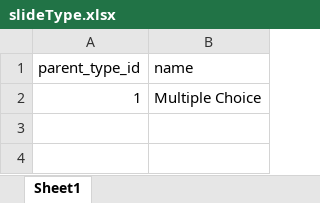
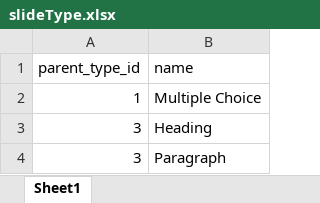
Before and after one commit to Dhieu1304/Kahoot-BE, an Excel workbook: components/mockup-data/data/slideType.xlsx, sheet Sheet1, drawn as a sheet; values as stored, in another font and other column widths than the file's, no borders; the diff names each change by its address in the sheet, - before the commit and + after, or states it on an @@ line.

Commit message:
add type content slide

```diff
--- a/components/mockup-data/data/slideType.xlsx (sheet Sheet1)
+++ b/components/mockup-data/data/slideType.xlsx (sheet Sheet1)
+row 3: 3 | Heading
+row 4: 3 | Paragraph
```
